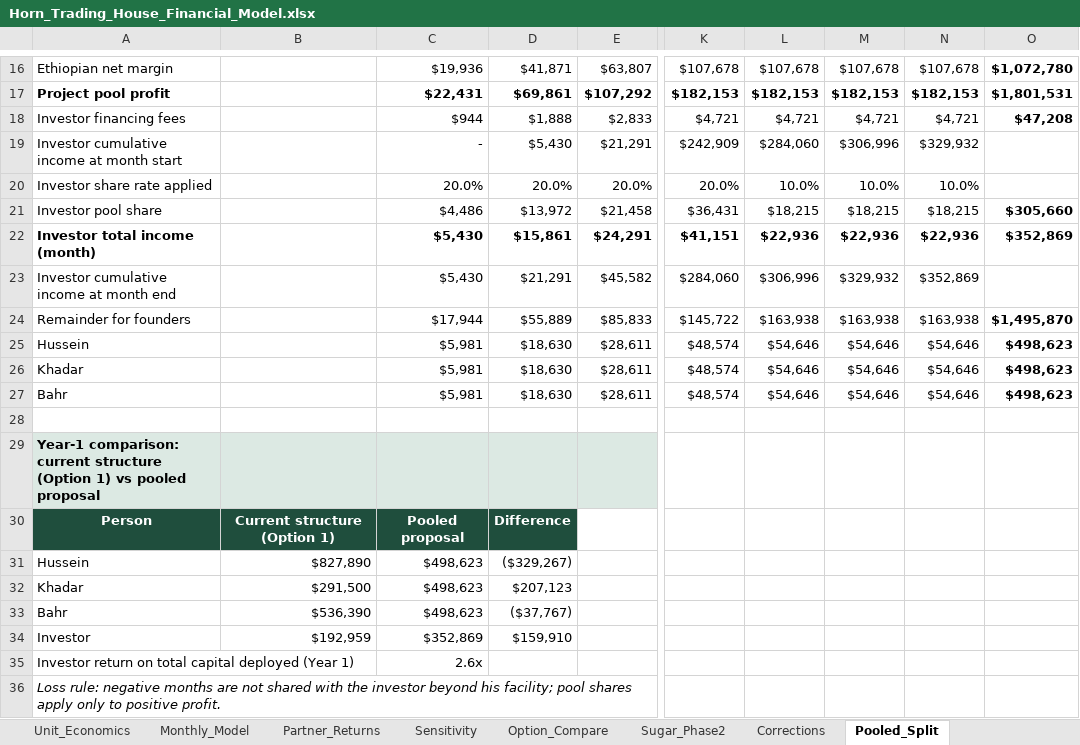
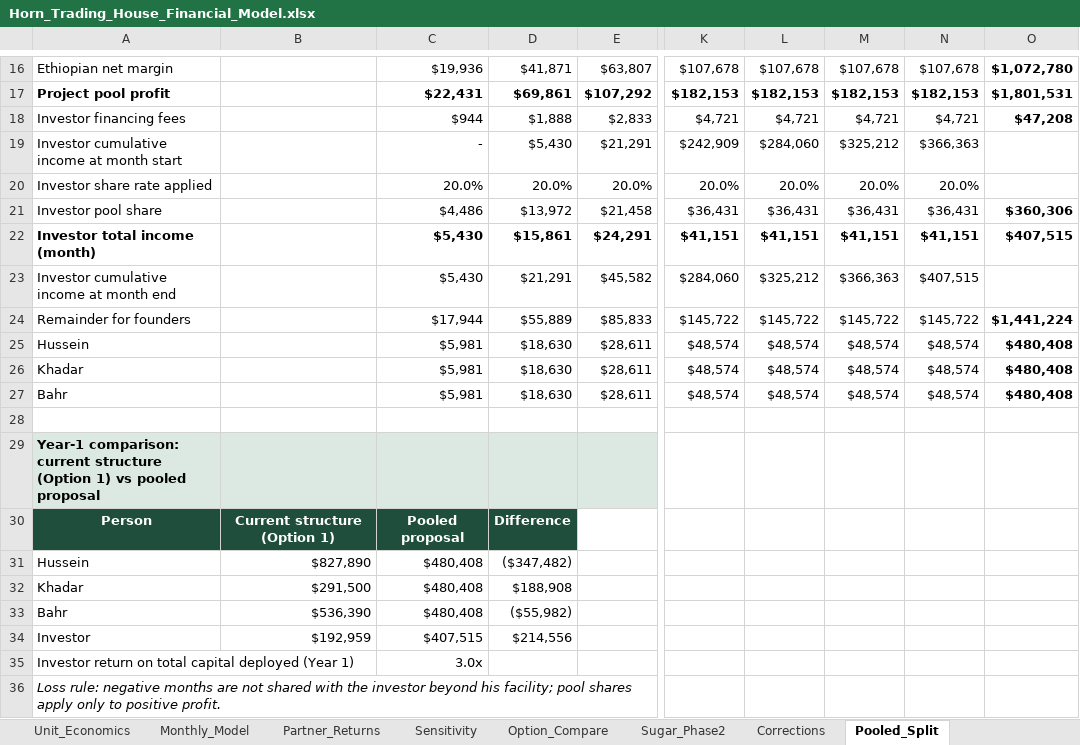
Before and after one commit to grislandapp-eng/greenoz, an Excel workbook: feasibility/Horn_Trading_House_Financial_Model.xlsx, sheet Pooled_Split, drawn as a sheet; only a part is shown, gaps mark what is left out; values as stored, in another font and other column widths than the file's, no borders; the diff covers the shown part only; the diff names each change by its address in the sheet, - before the commit and + after, or states it on an @@ line.

```diff
--- a/feasibility/Horn_Trading_House_Financial_Model.xlsx (sheet Pooled_Split)
+++ b/feasibility/Horn_Trading_House_Financial_Model.xlsx (sheet Pooled_Split)
-M19: $306,996
+M19: $325,212
-N19: $329,932
+N19: $366,363
-L20: 10.0%
+L20: 20.0%
-M20: 10.0%
+M20: 20.0%
-N20: 10.0%
+N20: 20.0%
-L21: $18,215
+L21: $36,431
-M21: $18,215
+M21: $36,431
-N21: $18,215
+N21: $36,431
-O21: $305,660
+O21: $360,306
-L22: $22,936
+L22: $41,151
-M22: $22,936
+M22: $41,151
-N22: $22,936
+N22: $41,151
-O22: $352,869
+O22: $407,515
-L23: $306,996
+L23: $325,212
-M23: $329,932
+M23: $366,363
-N23: $352,869
+N23: $407,515
-L24: $163,938
+L24: $145,722
-M24: $163,938
+M24: $145,722
-N24: $163,938
+N24: $145,722
-O24: $1,495,870
+O24: $1,441,224
-L25:L27: $54,646
+L25:L27: $48,574
-M25:M27: $54,646
+M25:M27: $48,574
-N25:N27: $54,646
+N25:N27: $48,574
-O25:O27: $498,623
+O25:O27: $480,408
-C31:C33: $498,623
+C31:C33: $480,408
-D31: ($329,267)
+D31: ($347,482)
-D32: $207,123
+D32: $188,908
-D33: ($37,767)
+D33: ($55,982)
-C34: $352,869
+C34: $407,515
-D34: $159,910
+D34: $214,556
-C35: 2.6x
+C35: 3.0x
```
Also changed, not shown: 1 added row, 1 removed row and 1 edited cell elsewhere in this sheet, sheet Truck_Split, sheet Assumptions, other sheet tabs, formulas that keep their value, 6 other files.
